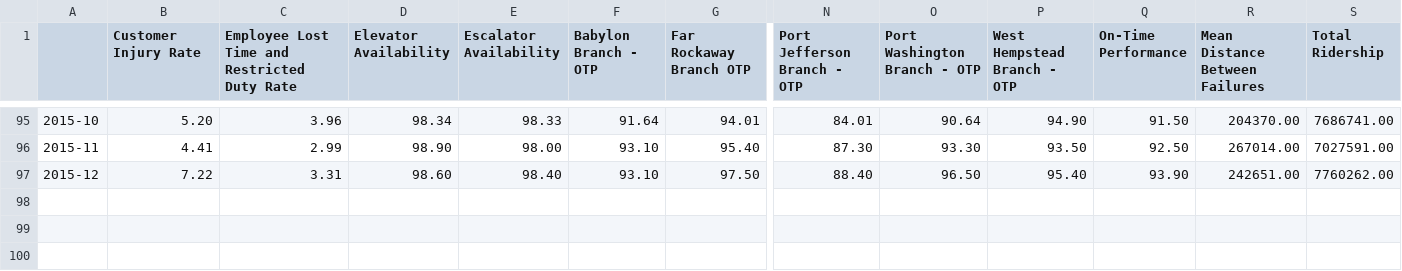
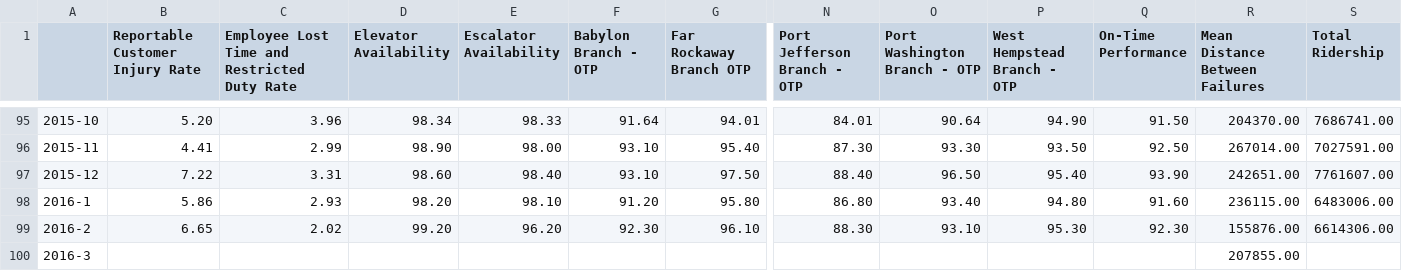
Before and after one commit to brady015/MNR_LIRR_DELAYS, a CSV file: LIRR/MTA_Performance_Trends_LIRR.csv, drawn as a sheet; only a part is shown, gaps mark what is left out; rows hold the shown columns only; the diff names each change by its address in the sheet, - before the commit and + after, or states it on an @@ line.

```diff
--- a/LIRR/MTA_Performance_Trends_LIRR.csv
+++ b/LIRR/MTA_Performance_Trends_LIRR.csv
-B1: Customer Injury Rate
+B1: Reportable Customer Injury Rate
-S97 (Total Ridership): 7760262.00
+S97 (Total Ridership): 7761607.00
+row 98: 2016-1 | 5.86 | 2.93 | 98.20 | 98.10 | 91.20 | 95.80 | 86.80 | 93.40 | 94.80 | 91.60 | 236115.00 | 6483006.00
+row 99: 2016-2 | 6.65 | 2.02 | 99.20 | 96.20 | 92.30 | 96.10 | 88.30 | 93.10 | 95.30 | 92.30 | 155876.00 | 6614306.00
+row 100: 2016-3 |  |  |  |  |  |  |  |  |  |  | 207855.00
```
Also changed, not shown: MNR/MNR_Delayed_Canceled_Trains.csv, MNR/MTA_Performance_Trends_MNR.csv, 14 other files.
